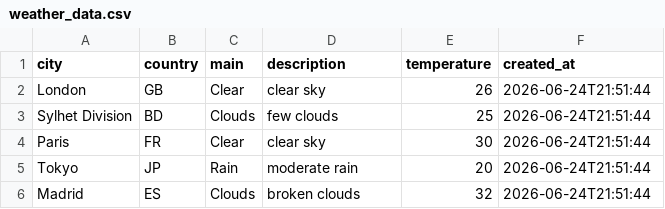
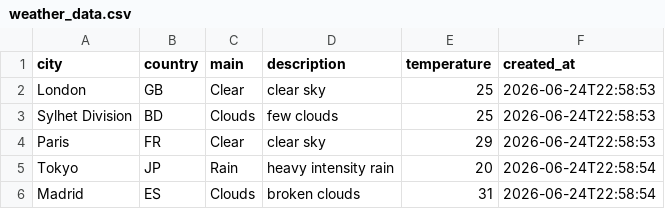
Before and after one commit to amzzz930/amin_repository, a CSV file: weather_data.csv, drawn as a sheet.

```diff
--- a/weather_data.csv
+++ b/weather_data.csv
@@ -1,6 +1,6 @@
 city,country,main,description,temperature,created_at
-London,GB,Clear,clear sky,26,2026-06-24T21:51:44
-Sylhet Division,BD,Clouds,few clouds,25,2026-06-24T21:51:44
-Paris,FR,Clear,clear sky,30,2026-06-24T21:51:44
-Tokyo,JP,Rain,moderate rain,20,2026-06-24T21:51:44
-Madrid,ES,Clouds,broken clouds,32,2026-06-24T21:51:44
+London,GB,Clear,clear sky,25,2026-06-24T22:58:53
+Sylhet Division,BD,Clouds,few clouds,25,2026-06-24T22:58:53
+Paris,FR,Clear,clear sky,29,2026-06-24T22:58:53
+Tokyo,JP,Rain,heavy intensity rain,20,2026-06-24T22:58:54
+Madrid,ES,Clouds,broken clouds,31,2026-06-24T22:58:54
```
